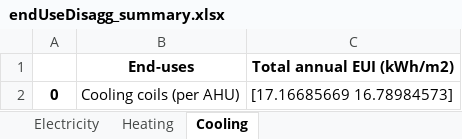
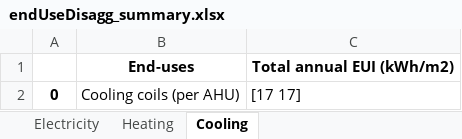
Before and after one commit to Carleton-DBOM-Research-Group/Building_energy_management_toolkit, an Excel workbook: toolkit/outputs/5-endUseDisaggregation/endUseDisagg_summary.xlsx, sheet Cooling, drawn as a sheet; values as stored, in another font and other column widths than the file's, no borders; the diff names each change by its address in the sheet, - before the commit and + after, or states it on an @@ line.

```diff
--- a/toolkit/outputs/5-endUseDisaggregation/endUseDisagg_summary.xlsx (sheet Cooling)
+++ b/toolkit/outputs/5-endUseDisaggregation/endUseDisagg_summary.xlsx (sheet Cooling)
-C2 (Total annual EUI (kWh/m2)): [17.16685669 16.78984573]
+C2 (Total annual EUI (kWh/m2)): [17 17]
```
Also changed, not shown: sheet Heating, sheet Electricity, toolkit/outputs/2-energyBaseline/energyBase_summary.xlsx, toolkit/outputs/3-ahuAnomaly/ahu_anomaly_summary.xlsx, 45 other files.
